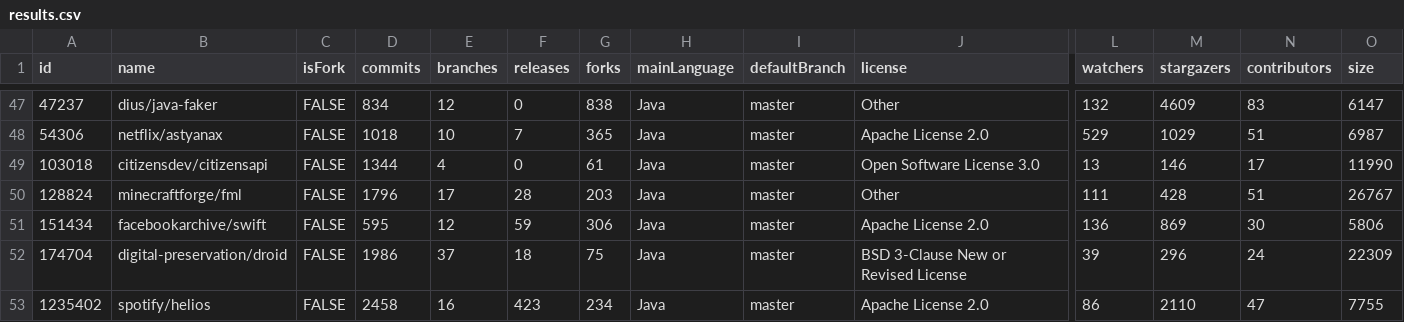
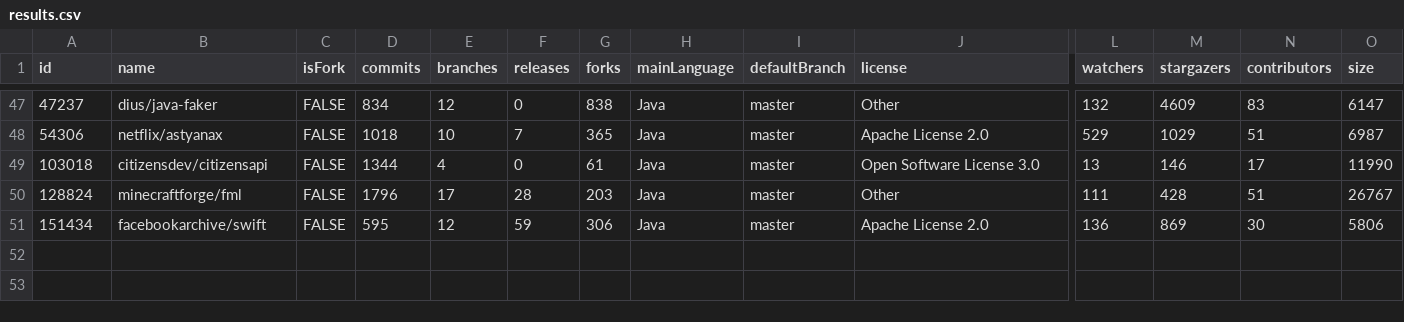
Before and after one commit to LynSChen04/n-grams, a CSV file: results.csv, drawn as a sheet; only a part is shown, gaps mark what is left out; rows hold the shown columns only; the diff names each change by its address in the sheet, - before the commit and + after, or states it on an @@ line.

```diff
--- a/results.csv
+++ b/results.csv
-row 52: 174704 | digital-preservation/droid | FALSE | 1986 | 37 | 18 | 75 | Java | master | BSD 3-Clause New or Revised License | 39 | 296 | 24 | 22309
-row 53: 1235402 | spotify/helios | FALSE | 2458 | 16 | 423 | 234 | Java | master | Apache License 2.0 | 86 | 2110 | 47 | 7755
```
Also changed, not shown: 10 other files.
